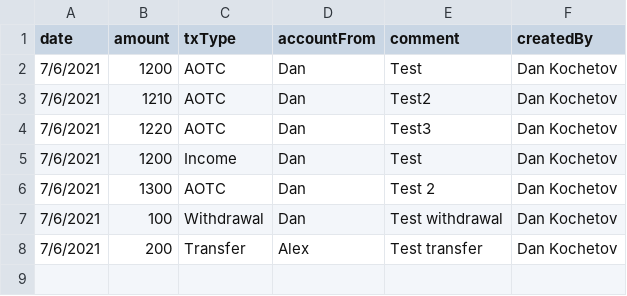
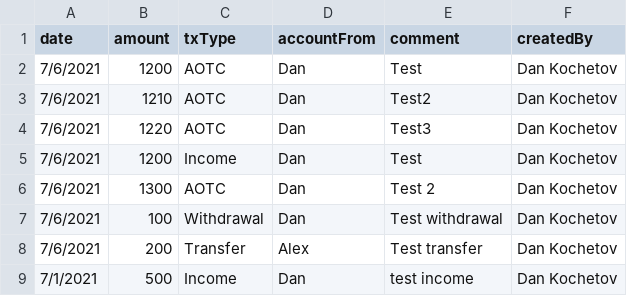
Before and after one commit to AlexBlokh/accounting-test, a CSV file: transactions.csv, drawn as a sheet; the diff names each change by its address in the sheet, - before the commit and + after, or states it on an @@ line.

Commit message:
Add 1 transaction

```diff
--- a/transactions.csv
+++ b/transactions.csv
+row 9: 7/1/2021 | 500 | Income | Dan | test income | Dan Kochetov
```
